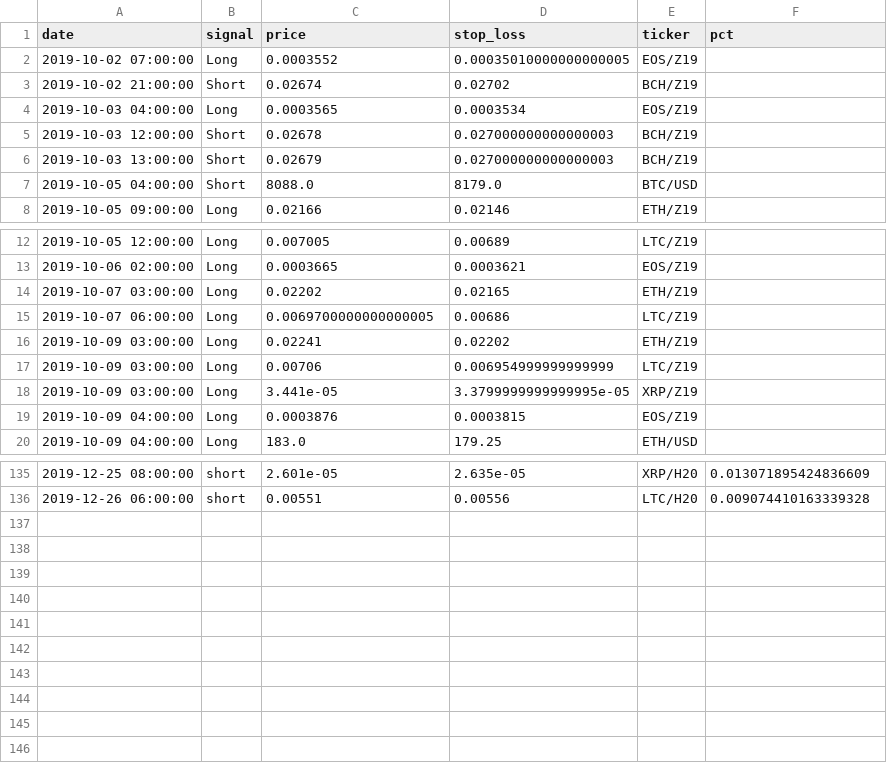
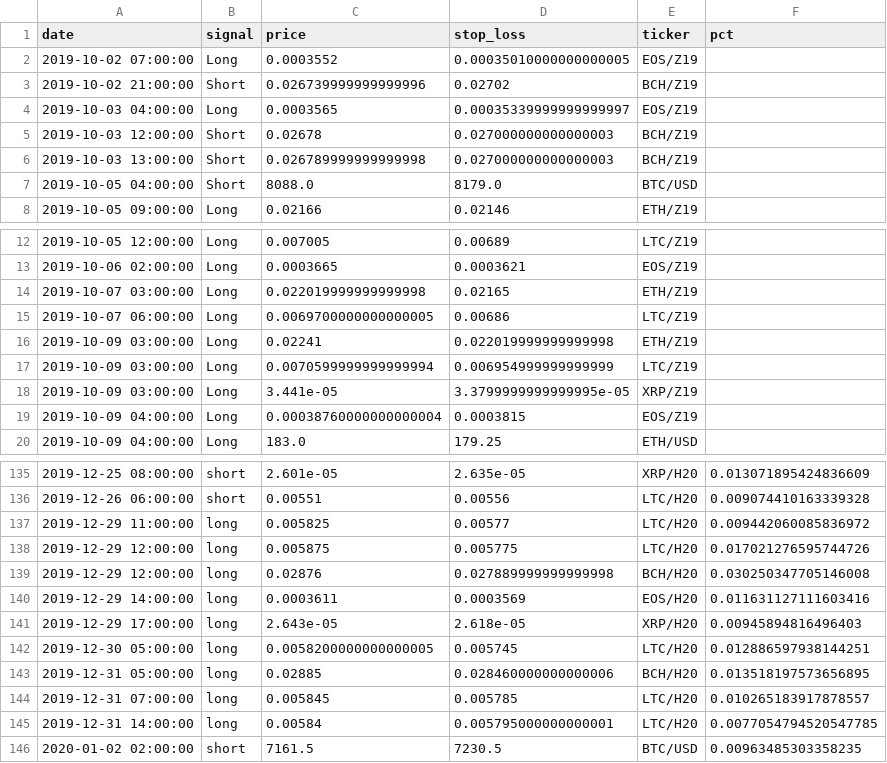
Before and after one commit to pegahcarter/All-Things-TA, a CSV file: data/signals/wc_elite.csv, drawn as a sheet; only a part is shown, gaps mark what is left out; the diff covers the shown part only.

Commit message:
update signals 2019.01.02

```diff
--- a/data/signals/wc_elite.csv
+++ b/data/signals/wc_elite.csv
@@ -2,6 +2,6 @@ date,signal,price,stop_loss,ticker,pct
 2019-10-02 07:00:00,Long,0.0003552,0.00035010000000000005,EOS/Z19,
-2019-10-02 21:00:00,Short,0.02674,0.02702,BCH/Z19,
-2019-10-03 04:00:00,Long,0.0003565,0.0003534,EOS/Z19,
+2019-10-02 21:00:00,Short,0.026739999999999996,0.02702,BCH/Z19,
+2019-10-03 04:00:00,Long,0.0003565,0.00035339999999999997,EOS/Z19,
 2019-10-03 12:00:00,Short,0.02678,0.027000000000000003,BCH/Z19,
-2019-10-03 13:00:00,Short,0.02679,0.027000000000000003,BCH/Z19,
+2019-10-03 13:00:00,Short,0.026789999999999998,0.027000000000000003,BCH/Z19,
 2019-10-05 04:00:00,Short,8088.0,8179.0,BTC/USD,
@@ -13,8 +13,8 @@ date,signal,price,stop_loss,ticker,pct
 2019-10-06 02:00:00,Long,0.0003665,0.0003621,EOS/Z19,
-2019-10-07 03:00:00,Long,0.02202,0.02165,ETH/Z19,
+2019-10-07 03:00:00,Long,0.022019999999999998,0.02165,ETH/Z19,
 2019-10-07 06:00:00,Long,0.0069700000000000005,0.00686,LTC/Z19,
-2019-10-09 03:00:00,Long,0.02241,0.02202,ETH/Z19,
-2019-10-09 03:00:00,Long,0.00706,0.006954999999999999,LTC/Z19,
+2019-10-09 03:00:00,Long,0.02241,0.022019999999999998,ETH/Z19,
+2019-10-09 03:00:00,Long,0.0070599999999999994,0.006954999999999999,LTC/Z19,
 2019-10-09 03:00:00,Long,3.441e-05,3.3799999999999995e-05,XRP/Z19,
-2019-10-09 04:00:00,Long,0.0003876,0.0003815,EOS/Z19,
+2019-10-09 04:00:00,Long,0.00038760000000000004,0.0003815,EOS/Z19,
 2019-10-09 04:00:00,Long,183.0,179.25,ETH/USD,
@@ -136 +136,11 @@ date,signal,price,stop_loss,ticker,pct
 2019-12-26 06:00:00,short,0.00551,0.00556,LTC/H20,0.009074410163339328
+2019-12-29 11:00:00,long,0.005825,0.00577,LTC/H20,0.009442060085836972
+2019-12-29 12:00:00,long,0.005875,0.005775,LTC/H20,0.017021276595744726
+2019-12-29 12:00:00,long,0.02876,0.027889999999999998,BCH/H20,0.030250347705146008
+2019-12-29 14:00:00,long,0.0003611,0.0003569,EOS/H20,0.011631127111603416
+2019-12-29 17:00:00,long,2.643e-05,2.618e-05,XRP/H20,0.00945894816496403
+2019-12-30 05:00:00,long,0.0058200000000000005,0.005745,LTC/H20,0.012886597938144251
+2019-12-31 05:00:00,long,0.02885,0.028460000000000006,BCH/H20,0.013518197573656895
+2019-12-31 07:00:00,long,0.005845,0.005785,LTC/H20,0.010265183917878557
+2019-12-31 14:00:00,long,0.00584,0.005795000000000001,LTC/H20,0.0077054794520547785
+2020-01-02 02:00:00,short,7161.5,7230.5,BTC/USD,0.00963485303358235
```
Also changed, not shown: 19 edited cells elsewhere in this file, data/signals/atta_insiders.csv.
